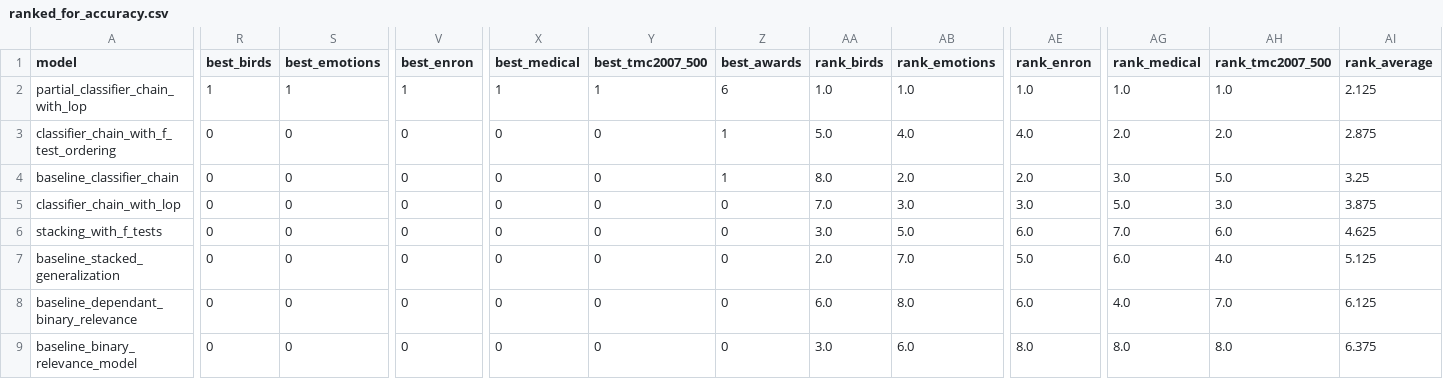
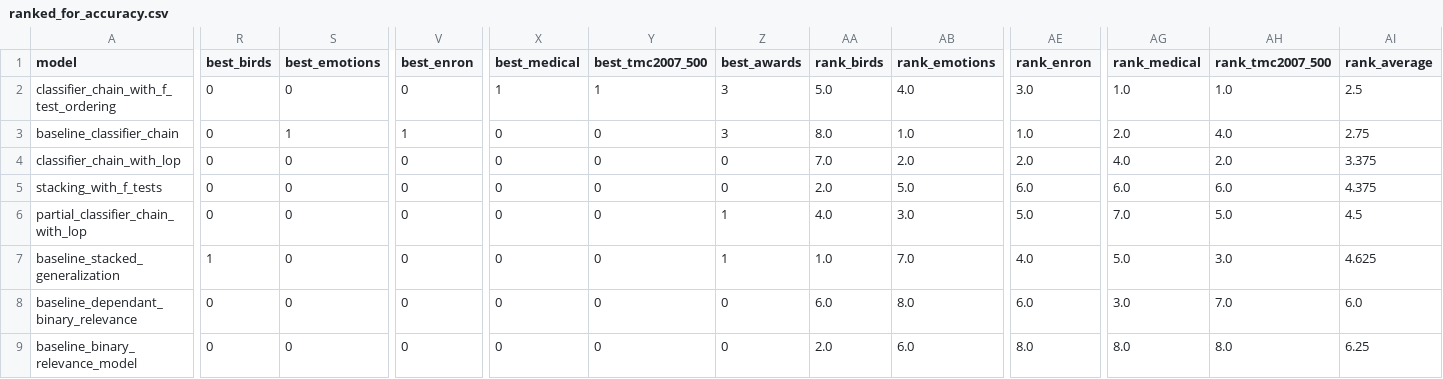
Before and after one commit to EdgardTaver/psg-multilabel-classifier, a CSV file: data/ranked_for_accuracy.csv, drawn as a sheet; only a part is shown, gaps mark what is left out; removed rows and columns are numbered as before the commit, all else as after; rows hold the shown columns only; the diff names each change by its address in the sheet, - before the commit and + after, or states it on an @@ line.

Commit message:
updates other datasets

```diff
--- a/data/ranked_for_accuracy.csv
+++ b/data/ranked_for_accuracy.csv
-row 2: partial_classifier_chain_with_lop | 1 | 1 | 1 | 1 | 1 | 6 | 1.0 | 1.0 | 1.0 | 1.0 | 1.0 | 2.125
-X2 (best_medical): 0
+X2 (best_medical): 1
-Y2 (best_tmc2007_500): 0
+Y2 (best_tmc2007_500): 1
-Z2:Z3 (best_awards): 1
+Z2:Z3 (best_awards): 3
-AE2 (rank_enron): 4.0
+AE2 (rank_enron): 3.0
-AG2 (rank_medical): 2.0
+AG2 (rank_medical): 1.0
-AH2 (rank_tmc2007_500): 2.0
+AH2 (rank_tmc2007_500): 1.0
-AI2 (rank_average): 2.875
+AI2 (rank_average): 2.5
-S3 (best_emotions): 0
+S3 (best_emotions): 1
-V3 (best_enron): 0
+V3 (best_enron): 1
-AB3 (rank_emotions): 2.0
+AB3 (rank_emotions): 1.0
-AE3 (rank_enron): 2.0
+AE3 (rank_enron): 1.0
-AG3 (rank_medical): 3.0
+AG3 (rank_medical): 2.0
-AH3 (rank_tmc2007_500): 5.0
+AH3 (rank_tmc2007_500): 4.0
-AI3 (rank_average): 3.25
+AI3 (rank_average): 2.75
-AB4 (rank_emotions): 3.0
+AB4 (rank_emotions): 2.0
-AE4 (rank_enron): 3.0
+AE4 (rank_enron): 2.0
-AG4 (rank_medical): 5.0
+AG4 (rank_medical): 4.0
-AH4 (rank_tmc2007_500): 3.0
+AH4 (rank_tmc2007_500): 2.0
-AI4 (rank_average): 3.875
+AI4 (rank_average): 3.375
-AA5 (rank_birds): 3.0
+AA5 (rank_birds): 2.0
-AG5 (rank_medical): 7.0
+AG5 (rank_medical): 6.0
-AI5 (rank_average): 4.625
+AI5 (rank_average): 4.375
+row 6: partial_classifier_chain_with_lop | 0 | 0 | 0 | 0 | 0 | 1 | 4.0 | 3.0 | 5.0 | 7.0 | 5.0 | 4.5
-R7 (best_birds): 0
+R7 (best_birds): 1
-Z7 (best_awards): 0
+Z7 (best_awards): 1
-AA7 (rank_birds): 2.0
+AA7 (rank_birds): 1.0
-AE7 (rank_enron): 5.0
+AE7 (rank_enron): 4.0
-AG7 (rank_medical): 6.0
+AG7 (rank_medical): 5.0
-AH7 (rank_tmc2007_500): 4.0
+AH7 (rank_tmc2007_500): 3.0
-AI7 (rank_average): 5.125
+AI7 (rank_average): 4.625
-AG8 (rank_medical): 4.0
+AG8 (rank_medical): 3.0
-AI8 (rank_average): 6.125
+AI8 (rank_average): 6.0
-AA9 (rank_birds): 3.0
+AA9 (rank_birds): 2.0
-AI9 (rank_average): 6.375
+AI9 (rank_average): 6.25
```
Also changed, not shown: data/ranked_for_f1.csv, data/ranked_for_hamming_loss.csv, 3 other files.
